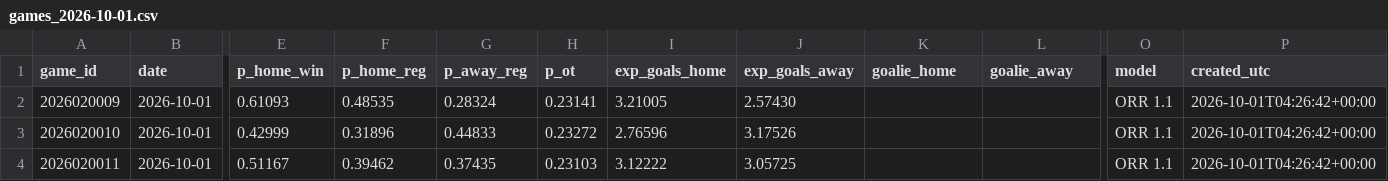
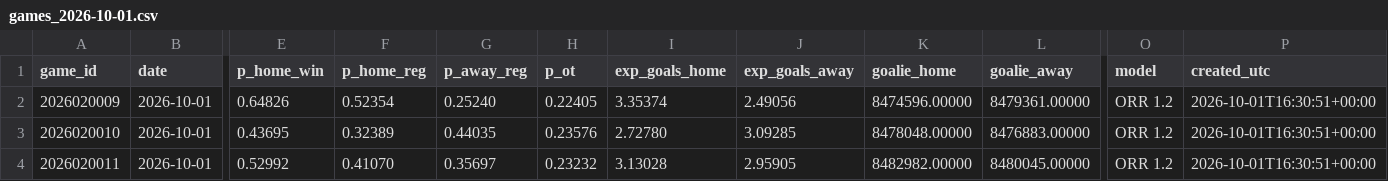
Before and after one commit to ph05/neurhl, a CSV file: orr/output/live/2026-10-01/games_2026-10-01.csv, drawn as a sheet; only a part is shown, gaps mark what is left out; the diff covers the shown part only; the diff names each change by its address in the sheet, - before the commit and + after, or states it on an @@ line.

```diff
--- a/orr/output/live/2026-10-01/games_2026-10-01.csv
+++ b/orr/output/live/2026-10-01/games_2026-10-01.csv
-E2 (p_home_win): 0.61093
+E2 (p_home_win): 0.64826
-F2 (p_home_reg): 0.48535
+F2 (p_home_reg): 0.52354
-G2 (p_away_reg): 0.28324
+G2 (p_away_reg): 0.25240
-H2 (p_ot): 0.23141
+H2 (p_ot): 0.22405
-I2 (exp_goals_home): 3.21005
+I2 (exp_goals_home): 3.35374
-J2 (exp_goals_away): 2.57430
+J2 (exp_goals_away): 2.49056
-K2 (goalie_home): (empty)
+K2 (goalie_home): 8474596.00000
-L2 (goalie_away): (empty)
+L2 (goalie_away): 8479361.00000
-O2:O4 (model): ORR 1.1
+O2:O4 (model): ORR 1.2
-P2:P4 (created_utc): 2026-10-01T04:26:42+00:00
+P2:P4 (created_utc): 2026-10-01T16:30:51+00:00
-E3 (p_home_win): 0.42999
+E3 (p_home_win): 0.43695
-F3 (p_home_reg): 0.31896
+F3 (p_home_reg): 0.32389
-G3 (p_away_reg): 0.44833
+G3 (p_away_reg): 0.44035
-H3 (p_ot): 0.23272
+H3 (p_ot): 0.23576
-I3 (exp_goals_home): 2.76596
+I3 (exp_goals_home): 2.72780
-J3 (exp_goals_away): 3.17526
+J3 (exp_goals_away): 3.09285
-K3 (goalie_home): (empty)
+K3 (goalie_home): 8478048.00000
-L3 (goalie_away): (empty)
+L3 (goalie_away): 8476883.00000
-E4 (p_home_win): 0.51167
+E4 (p_home_win): 0.52992
-F4 (p_home_reg): 0.39462
+F4 (p_home_reg): 0.41070
-G4 (p_away_reg): 0.37435
+G4 (p_away_reg): 0.35697
-H4 (p_ot): 0.23103
+H4 (p_ot): 0.23232
-I4 (exp_goals_home): 3.12222
+I4 (exp_goals_home): 3.13028
-J4 (exp_goals_away): 3.05725
+J4 (exp_goals_away): 2.95905
-K4 (goalie_home): (empty)
+K4 (goalie_home): 8482982.00000
-L4 (goalie_away): (empty)
+L4 (goalie_away): 8480045.00000
```
Also changed, not shown: 49 edited cells elsewhere in this file, orr/output/live/2026-10-01/players_2026-10-01.csv, orr/output/live/2026-10-01/ratings_2026-10-01.csv, 6 other files.
